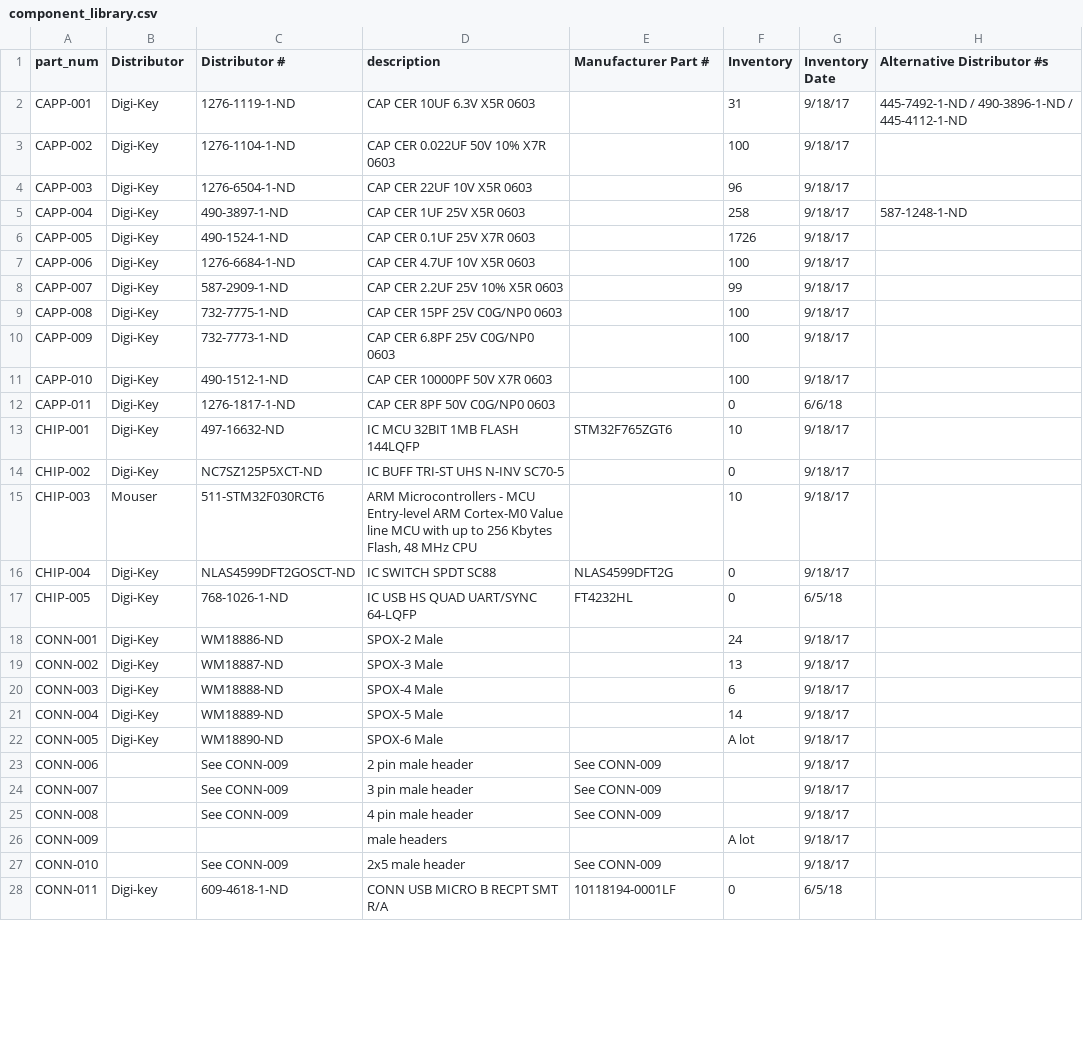
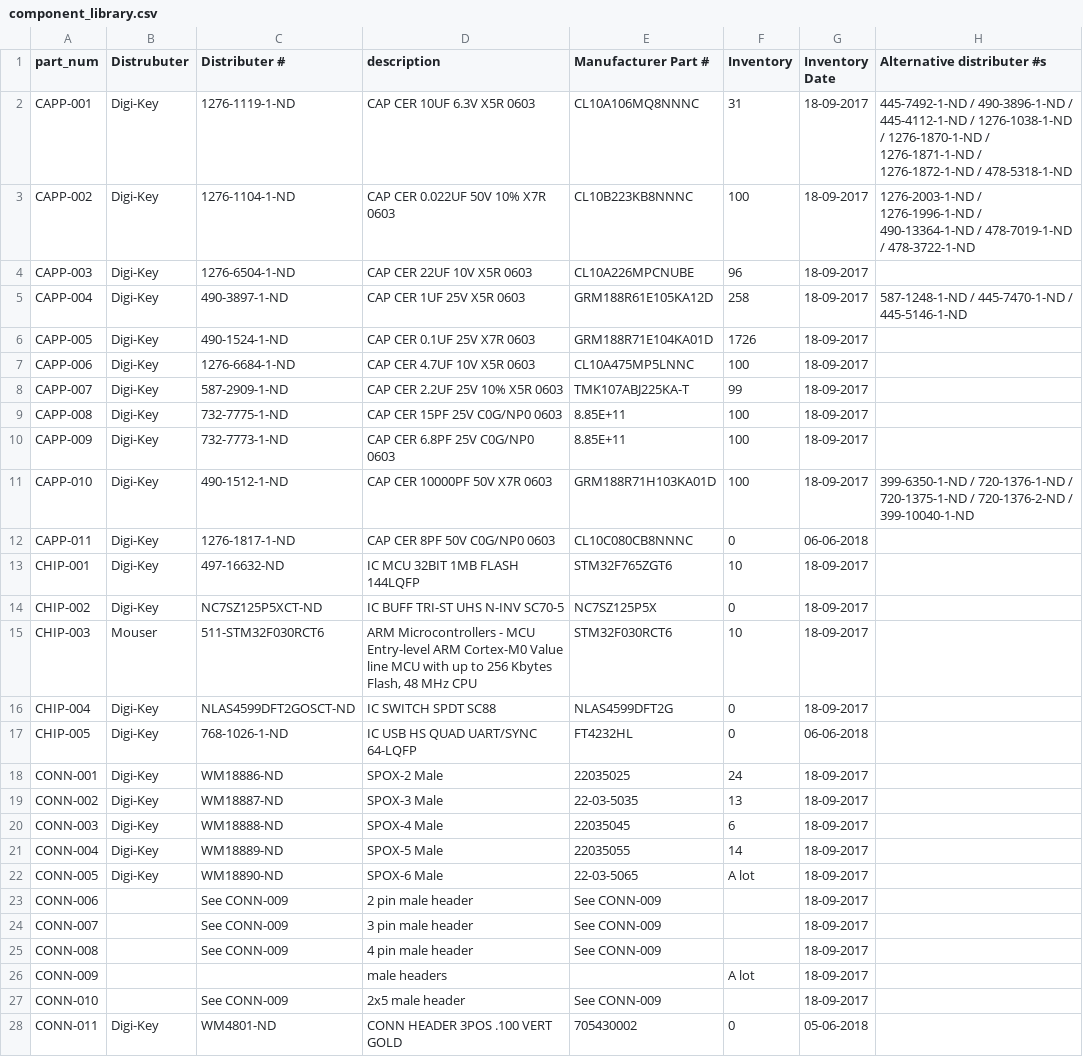
Before and after one commit to UWARG/WARG-KiCAD, a CSV file: component_library.csv, drawn as a sheet; only a part is shown; the diff covers the shown part only.

Commit message:
Updated CSV to ease Merging

```diff
--- a/component_library.csv
+++ b/component_library.csv
@@ -1,28 +1,28 @@
-part_num,Distributor,Distributor #,description,Manufacturer Part #,Inventory,Inventory Date,Alternative Distributor #s
-CAPP-001,Digi-Key,1276-1119-1-ND ,CAP CER 10UF 6.3V X5R 0603,,31,9/18/17,445-7492-1-ND / 490-3896-1-ND / 445-4112-1-ND
-CAPP-002,Digi-Key,1276-1104-1-ND,CAP CER 0.022UF 50V 10% X7R 0603,,100,9/18/17,
-CAPP-003,Digi-Key,1276-6504-1-ND,CAP CER 22UF 10V X5R 0603,,96,9/18/17,
-CAPP-004,Digi-Key,490-3897-1-ND,CAP CER 1UF 25V X5R 0603,,258,9/18/17,587-1248-1-ND
-CAPP-005,Digi-Key,490-1524-1-ND,CAP CER 0.1UF 25V X7R 0603,,1726,9/18/17,
-CAPP-006,Digi-Key,1276-6684-1-ND,CAP CER 4.7UF 10V X5R 0603,,100,9/18/17,
-CAPP-007,Digi-Key,587-2909-1-ND,CAP CER 2.2UF 25V 10% X5R 0603,,99,9/18/17,
-CAPP-008,Digi-Key,732-7775-1-ND,CAP CER 15PF 25V C0G/NP0 0603,,100,9/18/17,
-CAPP-009,Digi-Key,732-7773-1-ND,CAP CER 6.8PF 25V C0G/NP0 0603,,100,9/18/17,
-CAPP-010,Digi-Key,490-1512-1-ND,CAP CER 10000PF 50V X7R 0603,,100,9/18/17,
-CAPP-011,Digi-Key,1276-1817-1-ND,CAP CER 8PF 50V C0G/NP0 0603,,0,6/6/18
-CHIP-001,Digi-Key,497-16632-ND,IC MCU 32BIT 1MB FLASH 144LQFP,STM32F765ZGT6,10,9/18/17,
-CHIP-002,Digi-Key,NC7SZ125P5XCT-ND,IC BUFF TRI-ST UHS N-INV SC70-5,,0,9/18/17,
-CHIP-003,Mouser,511-STM32F030RCT6,"ARM Microcontrollers - MCU Entry-level ARM Cortex-M0 Value line MCU with up to 256 Kbytes Flash, 48 MHz CPU",,10,9/18/17,
-CHIP-004,Digi-Key,NLAS4599DFT2GOSCT-ND,IC SWITCH SPDT SC88,NLAS4599DFT2G,0,9/18/17,
-CHIP-005,Digi-Key,768-1026-1-ND,IC USB HS QUAD UART/SYNC 64-LQFP,FT4232HL,0,6/5/18,
-CONN-001,Digi-Key,WM18886-ND,SPOX-2 Male,,24,9/18/17,
-CONN-002,Digi-Key,WM18887-ND,SPOX-3 Male,,13,9/18/17,
-CONN-003,Digi-Key,WM18888-ND,SPOX-4 Male,,6,9/18/17,
-CONN-004,Digi-Key,WM18889-ND,SPOX-5 Male,,14,9/18/17,
-CONN-005,Digi-Key,WM18890-ND,SPOX-6 Male,,A lot,9/18/17,
-CONN-006,,See CONN-009,2 pin male header,See CONN-009,,9/18/17,
-CONN-007,,See CONN-009,3 pin male header,See CONN-009,,9/18/17,
-CONN-008,,See CONN-009,4 pin male header,See CONN-009,,9/18/17,
-CONN-009,,,male headers,,A lot,9/18/17,
-CONN-010,,See CONN-009,2x5 male header,See CONN-009,,9/18/17,
-CONN-011,Digi-key,609-4618-1-ND,CONN USB MICRO B RECPT SMT R/A,10118194-0001LF,0,6/5/18,
+part_num,Distrubuter,Distributer #,description,Manufacturer Part #,Inventory,Inventory Date,Alternative distributer #s
+CAPP-001,Digi-Key,1276-1119-1-ND ,CAP CER 10UF 6.3V X5R 0603,CL10A106MQ8NNNC,31,18-09-2017,445-7492-1-ND / 490-3896-1-ND / 445-4112-1-ND / 1276-1038-1-ND / 1276-1870-1-ND / 1276-1871-1-ND / 1276-1872-1-ND / 478-5318-1-ND
+CAPP-002,Digi-Key,1276-1104-1-ND,CAP CER 0.022UF 50V 10% X7R 0603,CL10B223KB8NNNC,100,18-09-2017,1276-2003-1-ND / 1276-1996-1-ND / 490-13364-1-ND / 478-7019-1-ND / 478-3722-1-ND
+CAPP-003,Digi-Key,1276-6504-1-ND,CAP CER 22UF 10V X5R 0603,CL10A226MPCNUBE,96,18-09-2017,
+CAPP-004,Digi-Key,490-3897-1-ND,CAP CER 1UF 25V X5R 0603,GRM188R61E105KA12D,258,18-09-2017,587-1248-1-ND / 445-7470-1-ND / 445-5146-1-ND
+CAPP-005,Digi-Key,490-1524-1-ND,CAP CER 0.1UF 25V X7R 0603,GRM188R71E104KA01D,1726,18-09-2017,
+CAPP-006,Digi-Key,1276-6684-1-ND,CAP CER 4.7UF 10V X5R 0603,CL10A475MP5LNNC,100,18-09-2017,
+CAPP-007,Digi-Key,587-2909-1-ND,CAP CER 2.2UF 25V 10% X5R 0603,TMK107ABJ225KA-T,99,18-09-2017,
+CAPP-008,Digi-Key,732-7775-1-ND,CAP CER 15PF 25V C0G/NP0 0603,8.85E+11,100,18-09-2017,
+CAPP-009,Digi-Key,732-7773-1-ND,CAP CER 6.8PF 25V C0G/NP0 0603,8.85E+11,100,18-09-2017,
+CAPP-010,Digi-Key,490-1512-1-ND,CAP CER 10000PF 50V X7R 0603,GRM188R71H103KA01D,100,18-09-2017,399-6350-1-ND / 720-1376-1-ND / 720-1375-1-ND / 720-1376-2-ND / 399-10040-1-ND
+CAPP-011,Digi-Key,1276-1817-1-ND,CAP CER 8PF 50V C0G/NP0 0603,CL10C080CB8NNNC,0,06-06-2018,
+CHIP-001,Digi-Key,497-16632-ND,IC MCU 32BIT 1MB FLASH 144LQFP,STM32F765ZGT6,10,18-09-2017,
+CHIP-002,Digi-Key,NC7SZ125P5XCT-ND,IC BUFF TRI-ST UHS N-INV SC70-5,NC7SZ125P5X,0,18-09-2017,
+CHIP-003,Mouser,511-STM32F030RCT6,"ARM Microcontrollers - MCU Entry-level ARM Cortex-M0 Value line MCU with up to 256 Kbytes Flash, 48 MHz CPU",STM32F030RCT6,10,18-09-2017,
+CHIP-004,Digi-Key,NLAS4599DFT2GOSCT-ND,IC SWITCH SPDT SC88,NLAS4599DFT2G,0,18-09-2017,
+CHIP-005,Digi-Key,768-1026-1-ND,IC USB HS QUAD UART/SYNC 64-LQFP,FT4232HL,0,06-06-2018,
+CONN-001,Digi-Key,WM18886-ND,SPOX-2 Male,22035025,24,18-09-2017,
+CONN-002,Digi-Key,WM18887-ND,SPOX-3 Male,22-03-5035,13,18-09-2017,
+CONN-003,Digi-Key,WM18888-ND,SPOX-4 Male,22035045,6,18-09-2017,
+CONN-004,Digi-Key,WM18889-ND,SPOX-5 Male,22035055,14,18-09-2017,
+CONN-005,Digi-Key,WM18890-ND,SPOX-6 Male,22-03-5065,A lot,18-09-2017,
+CONN-006,,See CONN-009,2 pin male header,See CONN-009,,18-09-2017,
+CONN-007,,See CONN-009,3 pin male header,See CONN-009,,18-09-2017,
+CONN-008,,See CONN-009,4 pin male header,See CONN-009,,18-09-2017,
+CONN-009,,,male headers,,A lot,18-09-2017,
+CONN-010,,See CONN-009,2x5 male header,See CONN-009,,18-09-2017,
+CONN-011,Digi-Key,WM4801-ND,CONN HEADER 3POS .100 VERT GOLD,705430002,0,05-06-2018,
```
Also changed, not shown: 3 added rows and 67 edited cells elsewhere in this file.
